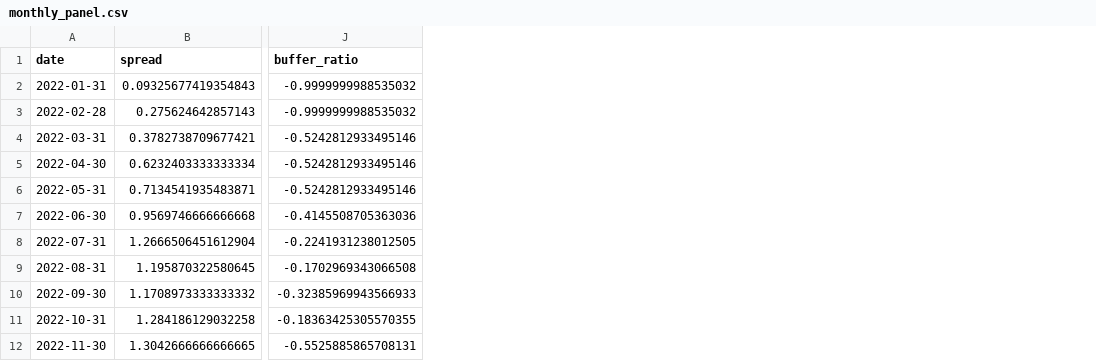
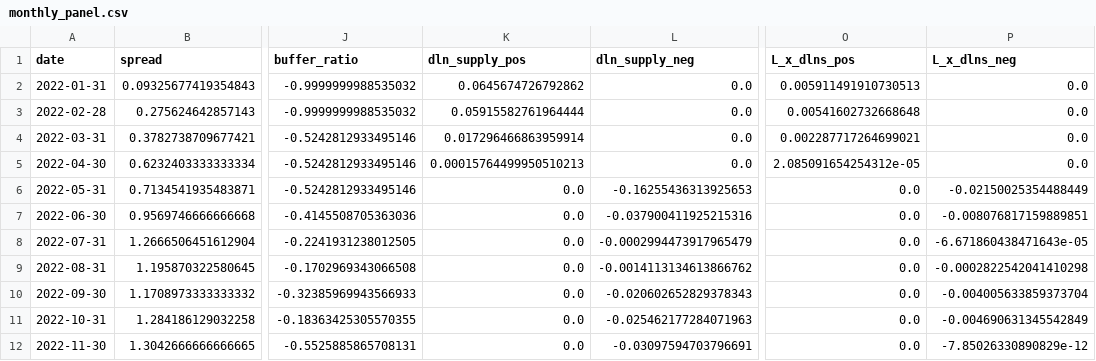
Before and after one commit to kimmireu0921/Stablecoins-and-the-Exorbitant-Privilege, a CSV file: data/monthly_panel.csv, drawn as a sheet; only a part is shown, gaps mark what is left out; the diff names each change by its address in the sheet, - before the commit and + after, or states it on an @@ line.

```diff
--- a/data/monthly_panel.csv
+++ b/data/monthly_panel.csv
+column K (dln_supply_pos), rows 2-12: 0.0645674726792862 | 0.05915582761964444 | 0.017296466863959914 | 0.00015764499950510213 | 0.0 | 0.0 | 0.0 | 0.0 | 0.0 | 0.0 | 0.0
+column L (dln_supply_neg), rows 2-12: 0.0 | 0.0 | 0.0 | 0.0 | -0.16255436313925653 | -0.037900411925215316 | -0.0002994473917965479 | -0.0014113134613866762 | -0.020602652829378343 | -0.025462177284071963 | -0.03097594703796691
+column O (L_x_dlns_pos), rows 2-12: 0.005911491910730513 | 0.00541602732668648 | 0.002287717264699021 | 2.085091654254312e-05 | 0.0 | 0.0 | 0.0 | 0.0 | 0.0 | 0.0 | 0.0
+column P (L_x_dlns_neg), rows 2-12: 0.0 | 0.0 | 0.0 | 0.0 | -0.02150025354488449 | -0.008076817159889851 | -6.671860438471643e-05 | -0.0002822542041410298 | -0.004005633859373704 | -0.004690631345542849 | -7.85026330890829e-12
```
Also changed, not shown: 4 other files.
